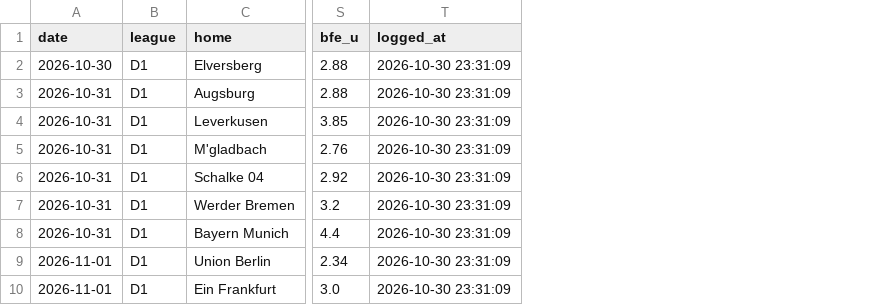
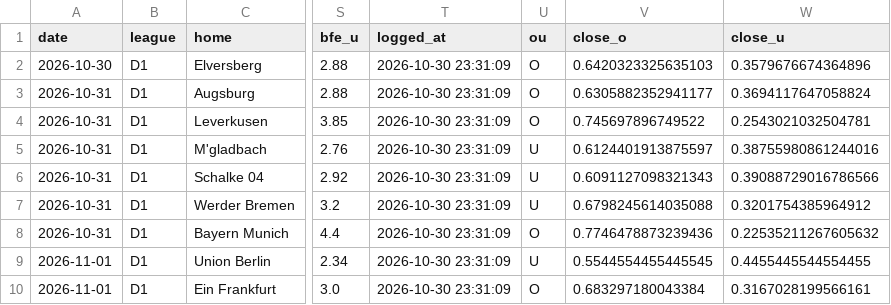
Before and after one commit to michaelniakas/BET-Football, a CSV file: model/paper/ledger_ou25.csv, drawn as a sheet; only a part is shown, gaps mark what is left out; the diff names each change by its address in the sheet, - before the commit and + after, or states it on an @@ line.

```diff
--- a/model/paper/ledger_ou25.csv
+++ b/model/paper/ledger_ou25.csv
+column U (ou), rows 2-10: O | O | O | U | U | U | O | U | O
+column V (close_o), rows 2-10: 0.6420323325635103 | 0.6305882352941177 | 0.745697896749522 | 0.6124401913875597 | 0.6091127098321343 | 0.6798245614035088 | 0.7746478873239436 | 0.5544554455445545 | 0.683297180043384
+column W (close_u), rows 2-10: 0.3579676674364896 | 0.3694117647058824 | 0.2543021032504781 | 0.38755980861244016 | 0.39088729016786566 | 0.3201754385964912 | 0.22535211267605632 | 0.4455445544554455 | 0.3167028199566161
```
Also changed, not shown: 1 other file.
